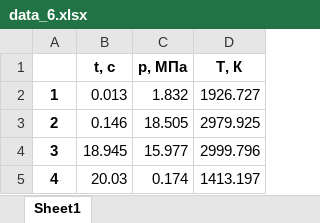
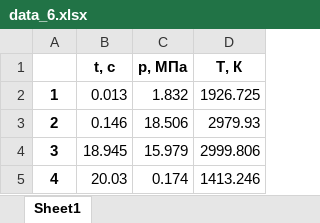
Before and after one commit to GarDeH/BRISO, an Excel workbook: Final_version/data_6.xlsx, sheet Sheet1, drawn as a sheet; values as stored, in another font and other column widths than the file's, no borders; the diff names each change by its address in the sheet, - before the commit and + after, or states it on an @@ line.

```diff
--- a/Final_version/data_6.xlsx (sheet Sheet1)
+++ b/Final_version/data_6.xlsx (sheet Sheet1)
-D2 (T, К): 1926.727
+D2 (T, К): 1926.725
-C3 (p, МПа): 18.505
+C3 (p, МПа): 18.506
-D3 (T, К): 2979.925
+D3 (T, К): 2979.93
-C4 (p, МПа): 15.977
+C4 (p, МПа): 15.979
-D4 (T, К): 2999.796
+D4 (T, К): 2999.806
-D5 (T, К): 1413.197
+D5 (T, К): 1413.246
```
Also changed, not shown: Final_version/data_1.xlsx, Final_version/data_2.xlsx, 21 other files.
